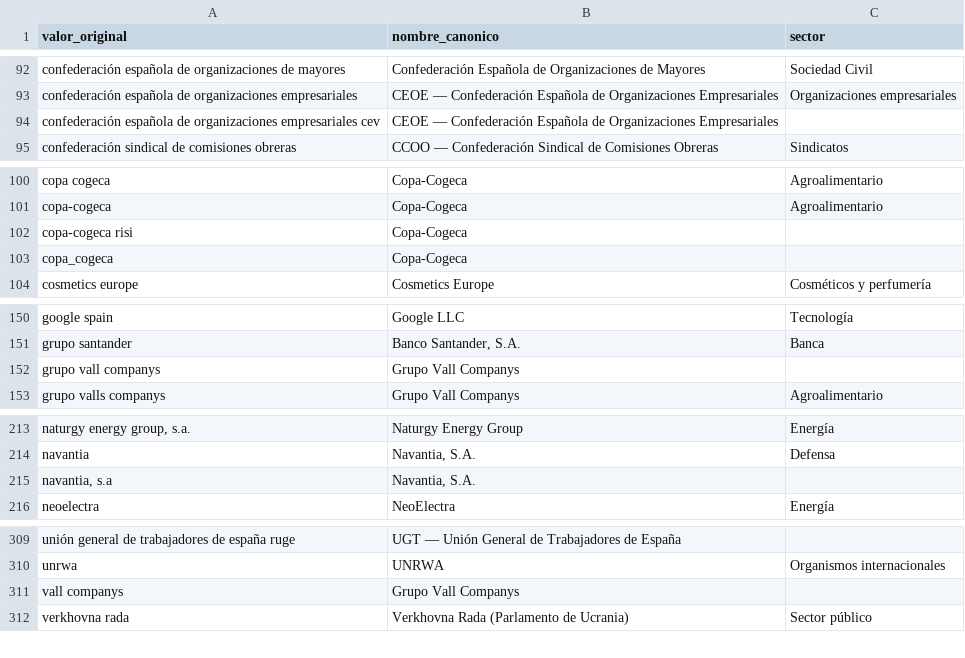
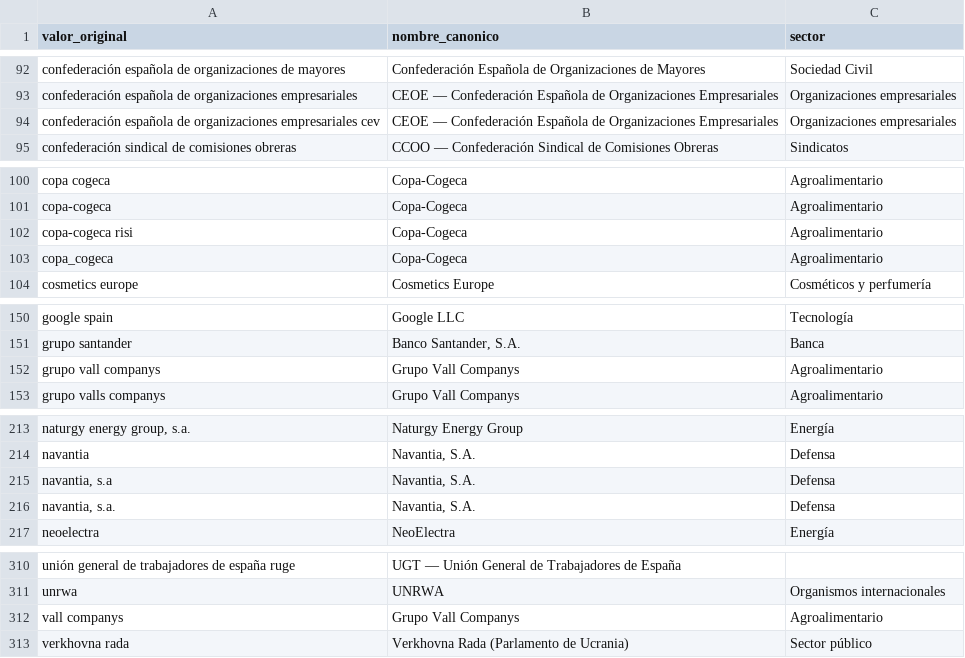
Before and after one commit to huallpaalvarezfrank/meps-espanoles, a CSV file: etl/reglas.csv, drawn as a sheet; only a part is shown, gaps mark what is left out.

```diff
--- a/etl/reglas.csv
+++ b/etl/reglas.csv
@@ -93,3 +93,3 @@ confederación española de organizaciones de mayores;Confederación Española d
 confederación española de organizaciones empresariales;CEOE — Confederación Española de Organizaciones Empresariales;Organizaciones empresariales
-confederación española de organizaciones empresariales cev;CEOE — Confederación Española de Organizaciones Empresariales;
+confederación española de organizaciones empresariales cev;CEOE — Confederación Española de Organizaciones Empresariales;Organizaciones empresariales
 confederación sindical de comisiones obreras;CCOO — Confederación Sindical de Comisiones Obreras;Sindicatos
@@ -101,4 +101,4 @@ copa cogeca;Copa-Cogeca;Agroalimentario
 copa-cogeca;Copa-Cogeca;Agroalimentario
-copa-cogeca risi;Copa-Cogeca;
-copa_cogeca;Copa-Cogeca;
+copa-cogeca risi;Copa-Cogeca;Agroalimentario
+copa_cogeca;Copa-Cogeca;Agroalimentario
 cosmetics europe;Cosmetics Europe;Cosméticos y perfumería
@@ -151,3 +151,3 @@ google spain;Google LLC;Tecnología
 grupo santander;Banco Santander, S.A.;Banca
-grupo vall companys;Grupo Vall Companys;
+grupo vall companys;Grupo Vall Companys;Agroalimentario
 grupo valls companys;Grupo Vall Companys;Agroalimentario
@@ -214,3 +214,4 @@ naturgy energy group, s.a.;Naturgy Energy Group;Energía
 navantia;Navantia, S.A.;Defensa
-navantia, s.a;Navantia, S.A.;
+navantia, s.a;Navantia, S.A.;Defensa
+navantia, s.a.;Navantia, S.A.;Defensa
 neoelectra;NeoElectra;Energía
@@ -310,3 +311,3 @@ unión general de trabajadores de españa ruge;UGT — Unión General de Trabaja
 unrwa;UNRWA;Organismos internacionales
-vall companys;Grupo Vall Companys;
+vall companys;Grupo Vall Companys;Agroalimentario
 verkhovna rada;Verkhovna Rada (Parlamento de Ucrania);Sector público
```
Also changed, not shown: 3 other files.
